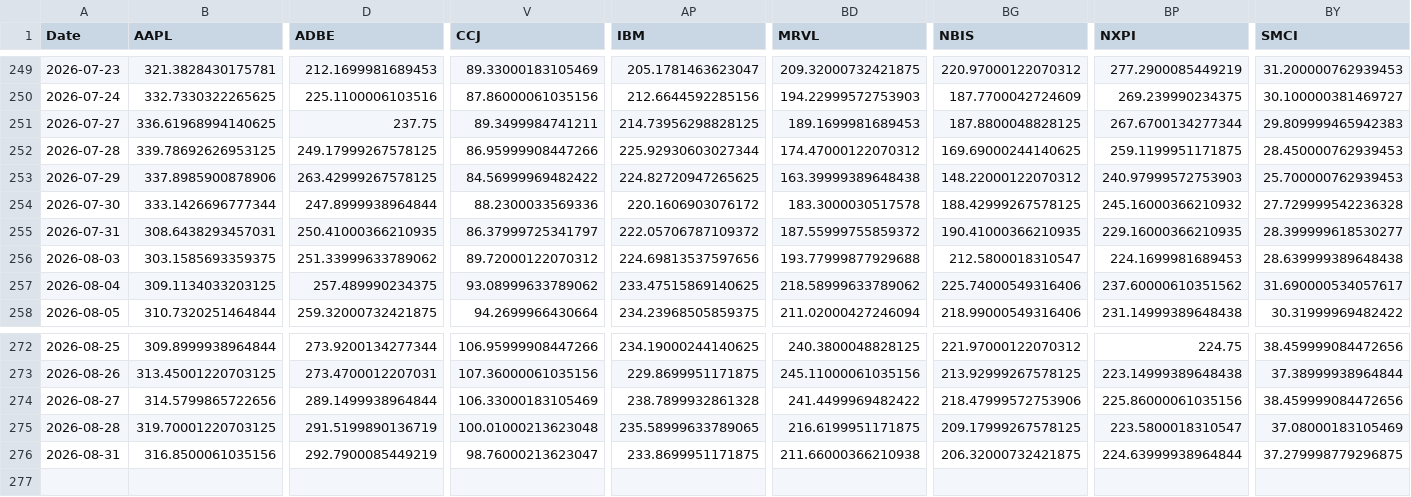
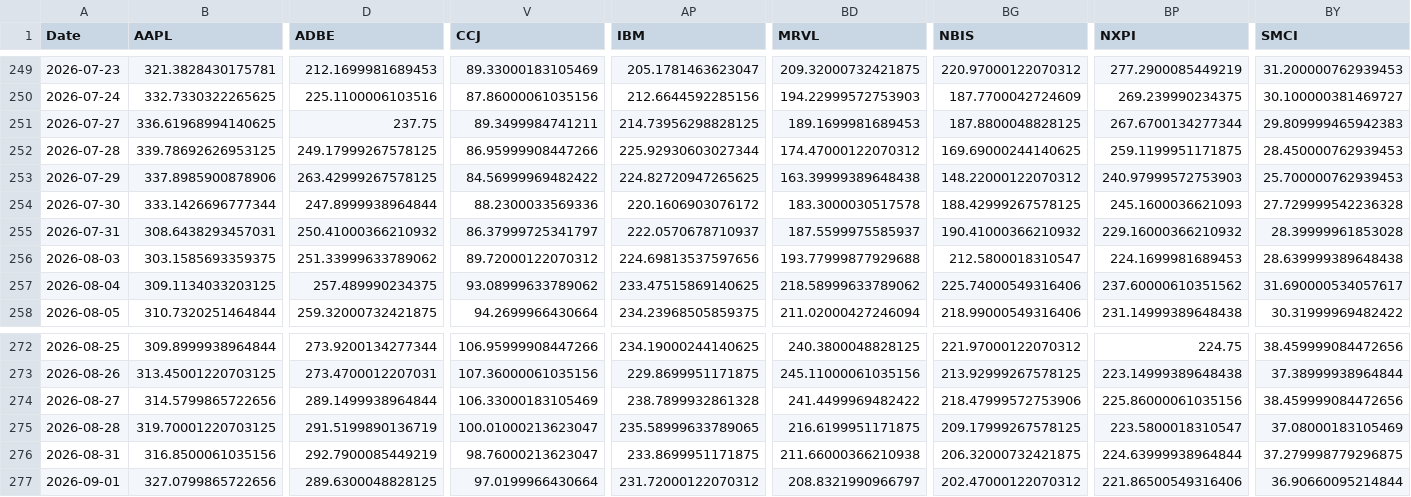
Before and after one commit to efranks0/market-monitor, a CSV file: data/cache/stock_prices.csv, drawn as a sheet; only a part is shown, gaps mark what is left out; rows hold the shown columns only; the diff names each change by its address in the sheet, - before the commit and + after, or states it on an @@ line.

```diff
--- a/data/cache/stock_prices.csv
+++ b/data/cache/stock_prices.csv
-BP254 (NXPI): 245.16000366210932
+BP254 (NXPI): 245.1600036621093
-D255 (ADBE): 250.41000366210935
+D255 (ADBE): 250.41000366210932
-AP255 (IBM): 222.05706787109372
+AP255 (IBM): 222.0570678710937
-BD255 (MRVL): 187.55999755859372
+BD255 (MRVL): 187.5599975585937
-BG255 (NBIS): 190.41000366210935
+BG255 (NBIS): 190.41000366210932
-BP255 (NXPI): 229.16000366210935
+BP255 (NXPI): 229.16000366210932
-BY255 (SMCI): 28.399999618530277
+BY255 (SMCI): 28.39999961853028
-V275 (CCJ): 100.01000213623048
+V275 (CCJ): 100.01000213623047
+row 277: 2026-09-01 | 327.0799865722656 | 289.6300048828125 | 97.0199966430664 | 231.72000122070312 | 208.8321990966797 | 202.47000122070312 | 221.86500549316406 | 36.90660095214844
```
Also changed, not shown: data/cache/commodity_prices.csv, data/cache/crypto_prices.csv, 3 other files.
